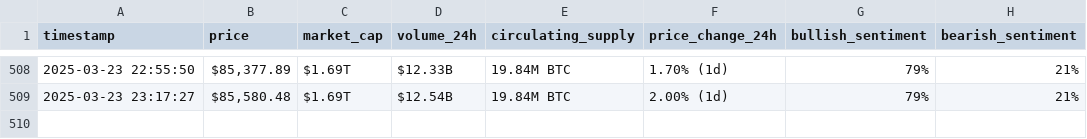
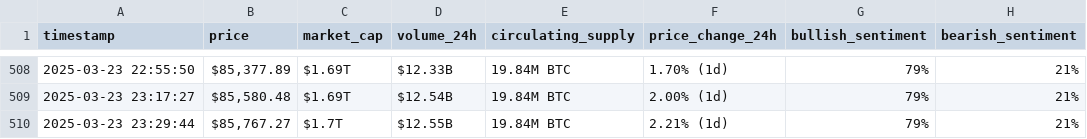
Before and after one commit to roaasoloh/webscraping-automation, a CSV file: bitcoin_hourly_data.csv, drawn as a sheet; only a part is shown, gaps mark what is left out; the diff names each change by its address in the sheet, - before the commit and + after, or states it on an @@ line.

```diff
--- a/bitcoin_hourly_data.csv
+++ b/bitcoin_hourly_data.csv
+row 510: 2025-03-23 23:29:44 | $85,767.27 | $1.7T | $12.55B | 19.84M BTC | 2.21% (1d) | 79% | 21%
```
